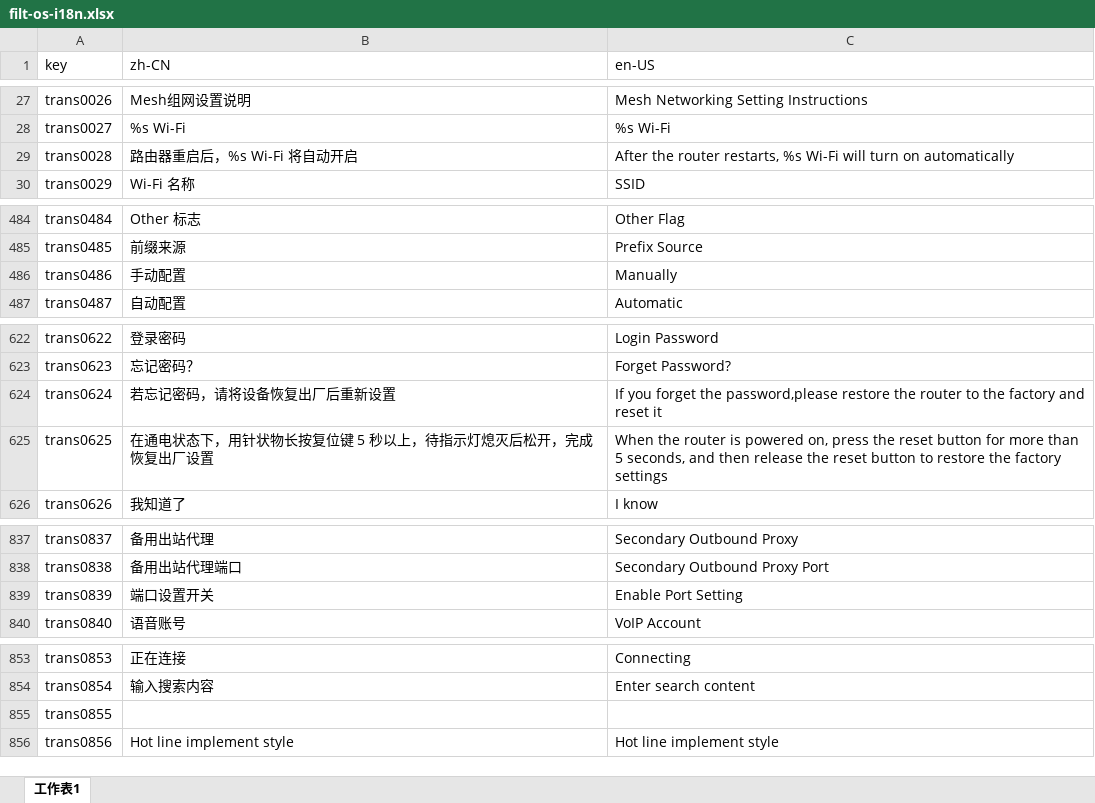
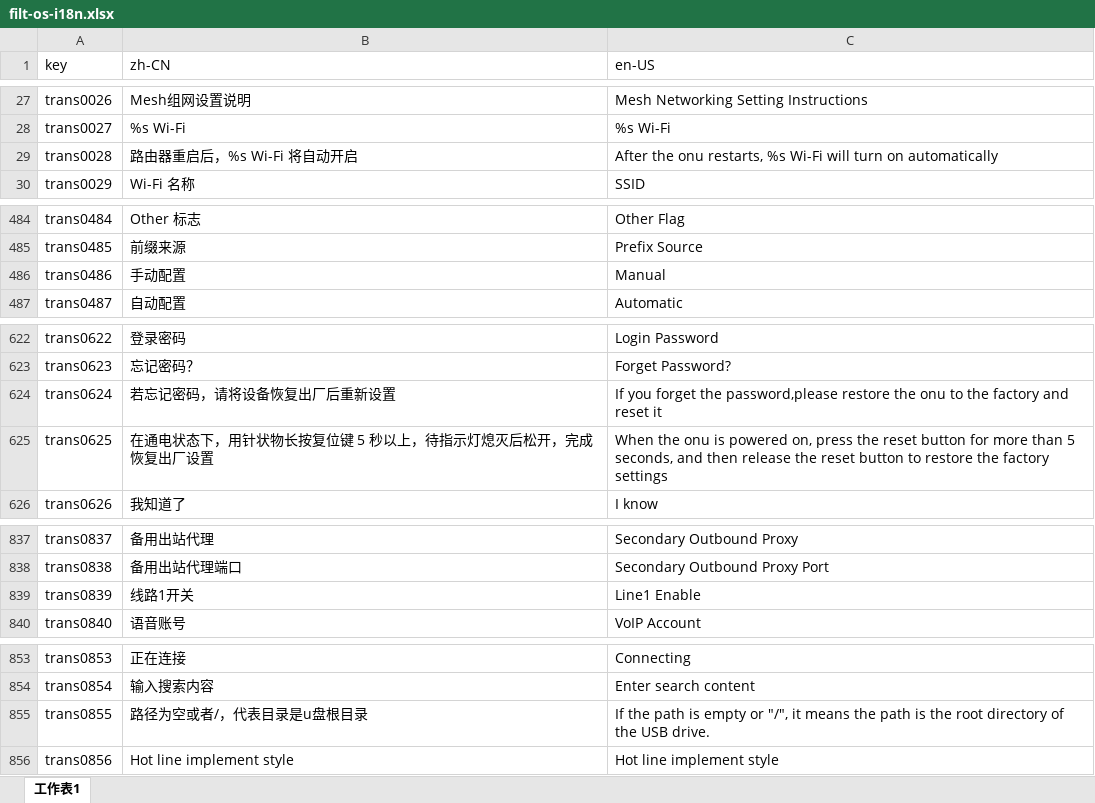
Before and after one commit to ytppp/fhtek-docs, an Excel workbook: filt-os-i18n.xlsx, sheet 工作表1, drawn as a sheet; only a part is shown, gaps mark what is left out; values as stored, in another font and other column widths than the file's, no borders; the diff covers the shown part only; the diff names each change by its address in the sheet, - before the commit and + after, or states it on an @@ line.

```diff
--- a/filt-os-i18n.xlsx (sheet 工作表1)
+++ b/filt-os-i18n.xlsx (sheet 工作表1)
-C29 (en-US): After the router restarts, %s…
+C29 (en-US): After the onu restarts, %s…
-C486 (en-US): Manually
+C486 (en-US): Manual
-C624 (en-US): …restore the router to the…
+C624 (en-US): …restore the onu to the…
-C625 (en-US): When the router is powered…
+C625 (en-US): When the onu is powered…
-B839 (zh-CN): 端口设置开关
+B839 (zh-CN): 线路1开关
-C839 (en-US): Enable Port Setting
+C839 (en-US): Line1 Enable
-B855 (zh-CN): (empty)
+B855 (zh-CN): 路径为空或者/，代表目录是u盘根目录
-C855 (en-US): (empty)
+C855 (en-US): If the path is empty or "/", it means the path is the root directory of the USB drive.
```
Also changed, not shown: 1 edited cell elsewhere in this sheet, 2 other files.
